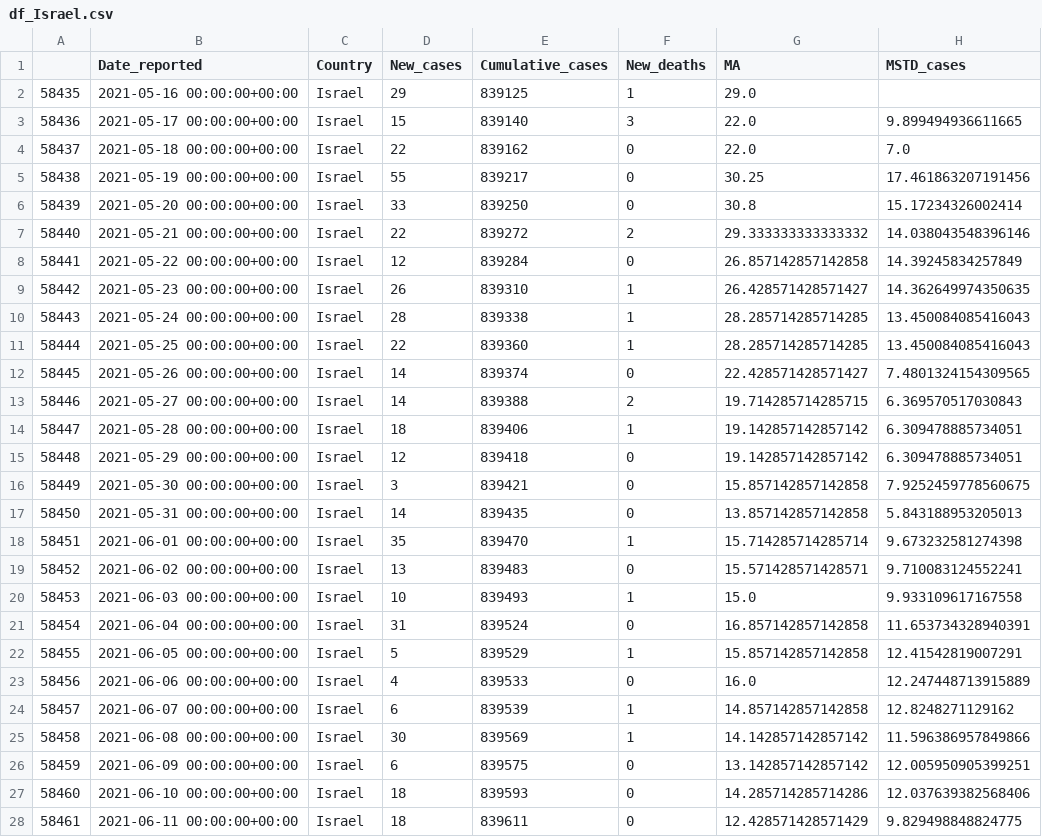
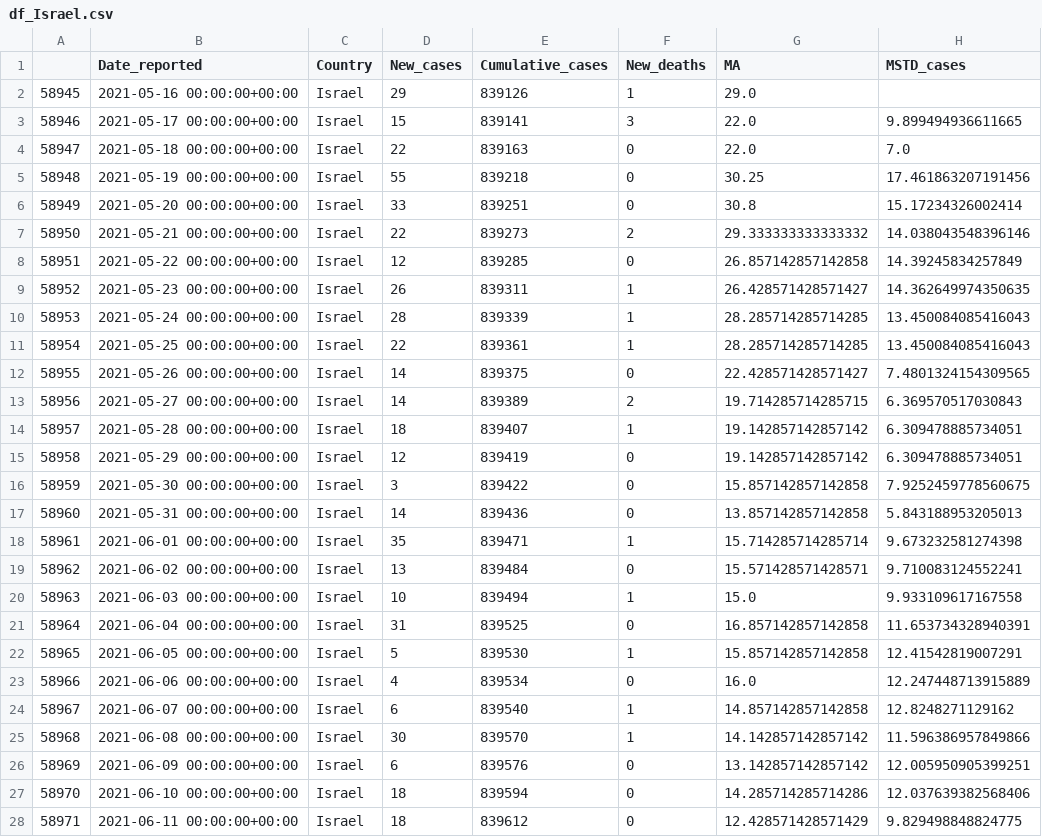
Before and after one commit to GarunWindtotem/Auswertung_Covid_19, a CSV file: output/Dataframes/df_Israel.csv, drawn as a sheet; only a part is shown; the diff covers the shown part only; the diff names each change by its address in the sheet, - before the commit and + after, or states it on an @@ line.

```diff
--- a/output/Dataframes/df_Israel.csv
+++ b/output/Dataframes/df_Israel.csv
@@ column A renumbered between rows 2 and 70 @@
-E2 (Cumulative_cases): 839125
+E2 (Cumulative_cases): 839126
-E3 (Cumulative_cases): 839140
+E3 (Cumulative_cases): 839141
-E4 (Cumulative_cases): 839162
+E4 (Cumulative_cases): 839163
-E5 (Cumulative_cases): 839217
+E5 (Cumulative_cases): 839218
-E6 (Cumulative_cases): 839250
+E6 (Cumulative_cases): 839251
-E7 (Cumulative_cases): 839272
+E7 (Cumulative_cases): 839273
-E8 (Cumulative_cases): 839284
+E8 (Cumulative_cases): 839285
-E9 (Cumulative_cases): 839310
+E9 (Cumulative_cases): 839311
-E10 (Cumulative_cases): 839338
+E10 (Cumulative_cases): 839339
-E11 (Cumulative_cases): 839360
+E11 (Cumulative_cases): 839361
-E12 (Cumulative_cases): 839374
+E12 (Cumulative_cases): 839375
-E13 (Cumulative_cases): 839388
+E13 (Cumulative_cases): 839389
-E14 (Cumulative_cases): 839406
+E14 (Cumulative_cases): 839407
-E15 (Cumulative_cases): 839418
+E15 (Cumulative_cases): 839419
-E16 (Cumulative_cases): 839421
+E16 (Cumulative_cases): 839422
-E17 (Cumulative_cases): 839435
+E17 (Cumulative_cases): 839436
-E18 (Cumulative_cases): 839470
+E18 (Cumulative_cases): 839471
-E19 (Cumulative_cases): 839483
+E19 (Cumulative_cases): 839484
-E20 (Cumulative_cases): 839493
+E20 (Cumulative_cases): 839494
-E21 (Cumulative_cases): 839524
+E21 (Cumulative_cases): 839525
-E22 (Cumulative_cases): 839529
+E22 (Cumulative_cases): 839530
-E23 (Cumulative_cases): 839533
+E23 (Cumulative_cases): 839534
-E24 (Cumulative_cases): 839539
+E24 (Cumulative_cases): 839540
-E25 (Cumulative_cases): 839569
+E25 (Cumulative_cases): 839570
-E26 (Cumulative_cases): 839575
+E26 (Cumulative_cases): 839576
-E27 (Cumulative_cases): 839593
+E27 (Cumulative_cases): 839594
-E28 (Cumulative_cases): 839611
+E28 (Cumulative_cases): 839612
```
Also changed, not shown: 5 added rows and 89 edited cells elsewhere in this file, input/Impfquotenmonitoring.csv, input/Impfungen_Timeseries.csv, 22 other files.
